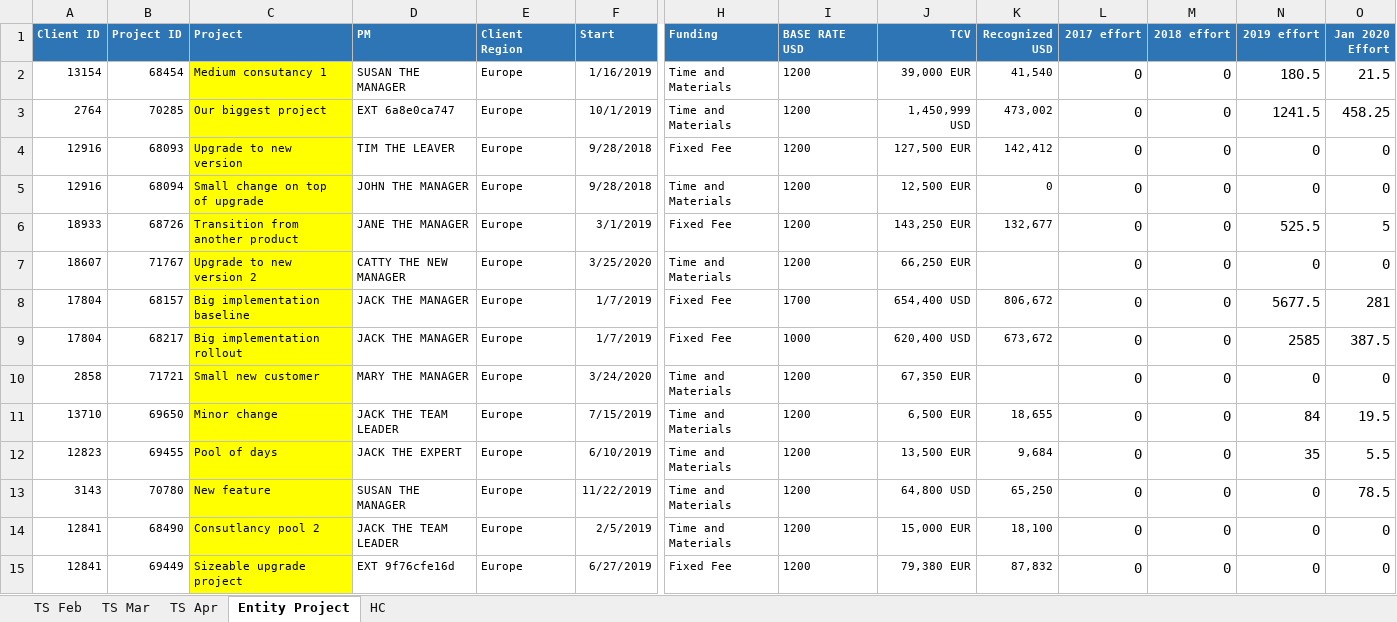
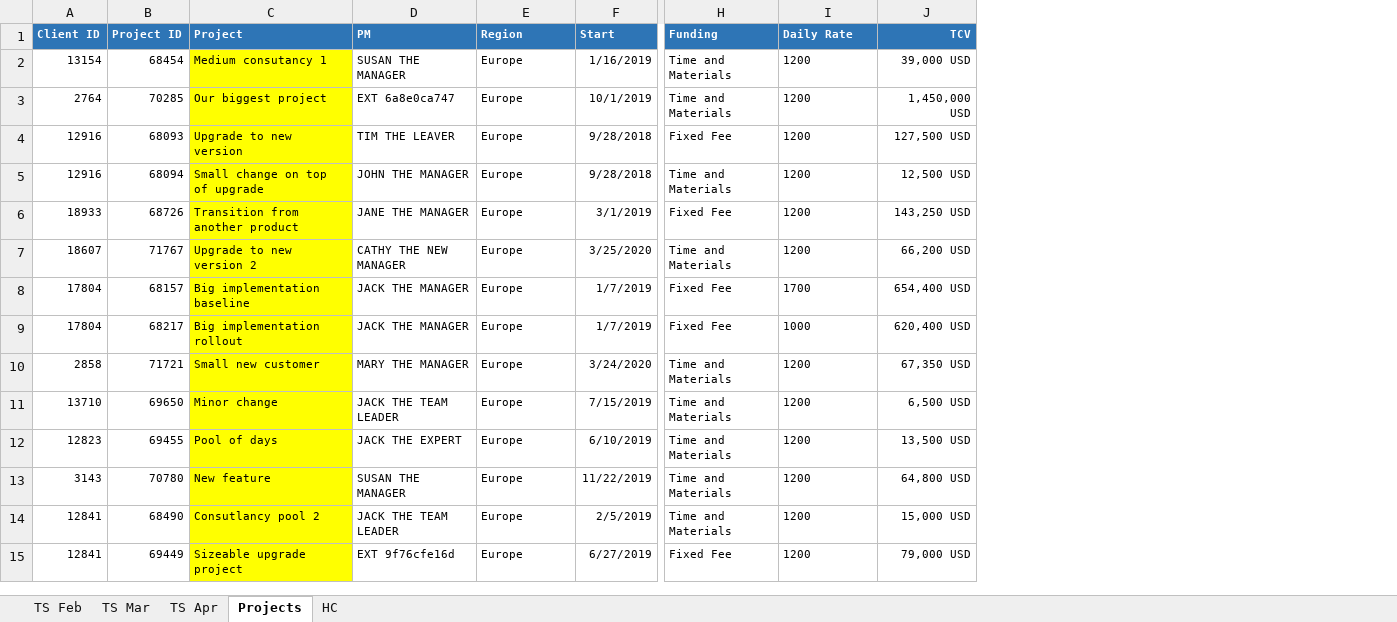
Before and after one commit to h17/fastreport, an Excel workbook: data/project_data.xlsm, sheet Projects, drawn as a sheet; only a part is shown, gaps mark what is left out; values as stored, in another font and other column widths than the file's, no borders; the diff covers the shown part only; the diff names each change by its address in the sheet, - before the commit and + after, or states it on an @@ line.

```diff
--- a/data/project_data.xlsm (sheet Projects)
+++ b/data/project_data.xlsm (sheet Projects)
-sheet tab: Entity Project
+sheet tab: Projects
-column K (Recognized USD), rows 2-15: 41,540 | 473,002 | 142,412 | 0 | 132,677 |  | 806,672 | 673,672 |  | 18,655 | 9,684 | 65,250 | 18,100 | 87,832
-column L (2017 effort), rows 2-15: all 0
-column M (2018 effort), rows 2-15: all 0
-column N (2019 effort), rows 2-15: 180.5 | 1241.5 | 0 | 0 | 525.5 | 0 | 5677.5 | 2585 | 0 | 84 | 35 | 0 | 0 | 0
-column O (Jan 2020 Effort), rows 2-15: 21.5 | 458.25 | 0 | 0 | 5 | 0 | 281 | 387.5 | 0 | 19.5 | 5.5 | 78.5 | 0 | 0
-E1: Client Region
+E1: Region
-I1: BASE RATE USD
+I1: Daily Rate
-J2 (TCV): 39,000 EUR
+J2 (TCV): 39,000 USD
-J3 (TCV): 1,450,999 USD
+J3 (TCV): 1,450,000 USD
-J4 (TCV): 127,500 EUR
+J4 (TCV): 127,500 USD
-J5 (TCV): 12,500 EUR
+J5 (TCV): 12,500 USD
-J6 (TCV): 143,250 EUR
+J6 (TCV): 143,250 USD
-D7 (PM): CATTY THE NEW MANAGER
+D7 (PM): CATHY THE NEW MANAGER
-J7 (TCV): 66,250 EUR
+J7 (TCV): 66,200 USD
-J10 (TCV): 67,350 EUR
+J10 (TCV): 67,350 USD
-J11 (TCV): 6,500 EUR
+J11 (TCV): 6,500 USD
-J12 (TCV): 13,500 EUR
+J12 (TCV): 13,500 USD
-J14 (TCV): 15,000 EUR
+J14 (TCV): 15,000 USD
-J15 (TCV): 79,380 EUR
+J15 (TCV): 79,000 USD
```
Also changed, not shown: 24 edited cells elsewhere in this sheet, sheet TS Apr, sheet TS Mar, sheet HC, sheet TS Feb, 2 other files.
